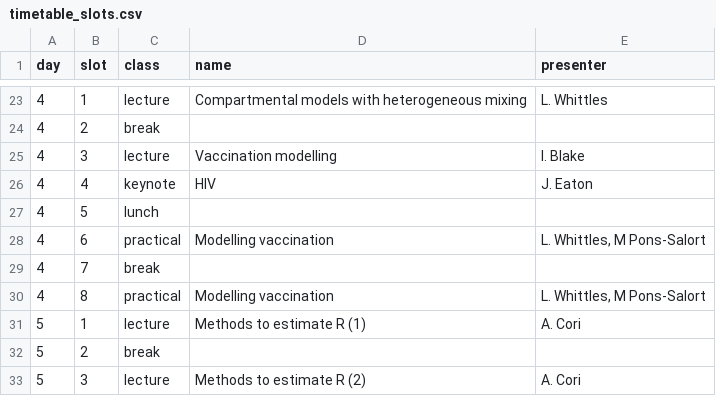
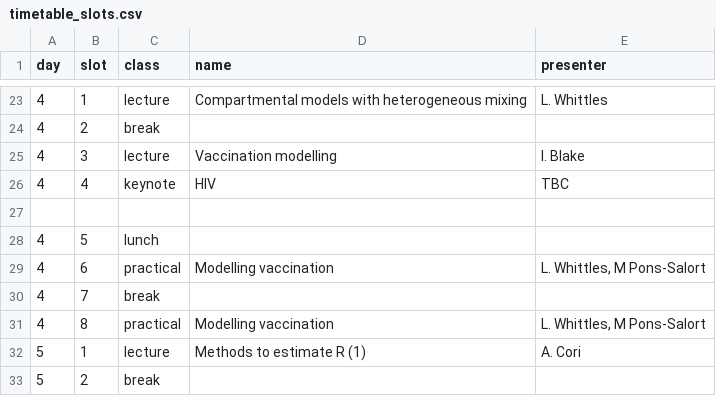
Before and after one commit to mrc-ide/short-course-website, a CSV file: data/timetable_slots.csv, drawn as a sheet; only a part is shown, gaps mark what is left out; the shorter side is filled out with more unchanged rows.

Commit message:
Update data/timetable_slots.csv

```diff
--- a/data/timetable_slots.csv
+++ b/data/timetable_slots.csv
@@ -25,3 +25,4 @@ day,slot,class,name,presenter
 4,3,lecture,Vaccination modelling,I. Blake
-4,4,keynote,HIV,J. Eaton
+4,4,keynote,HIV,TBC
+
 4,5,lunch,,
```
